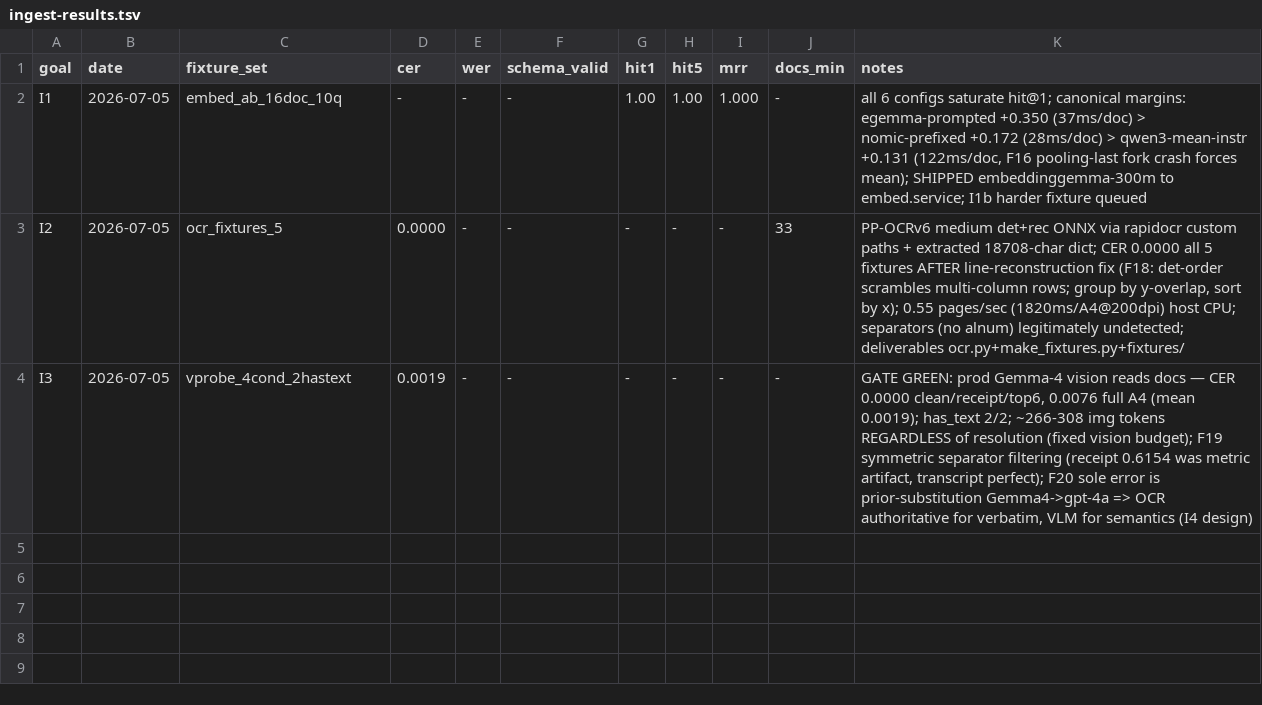
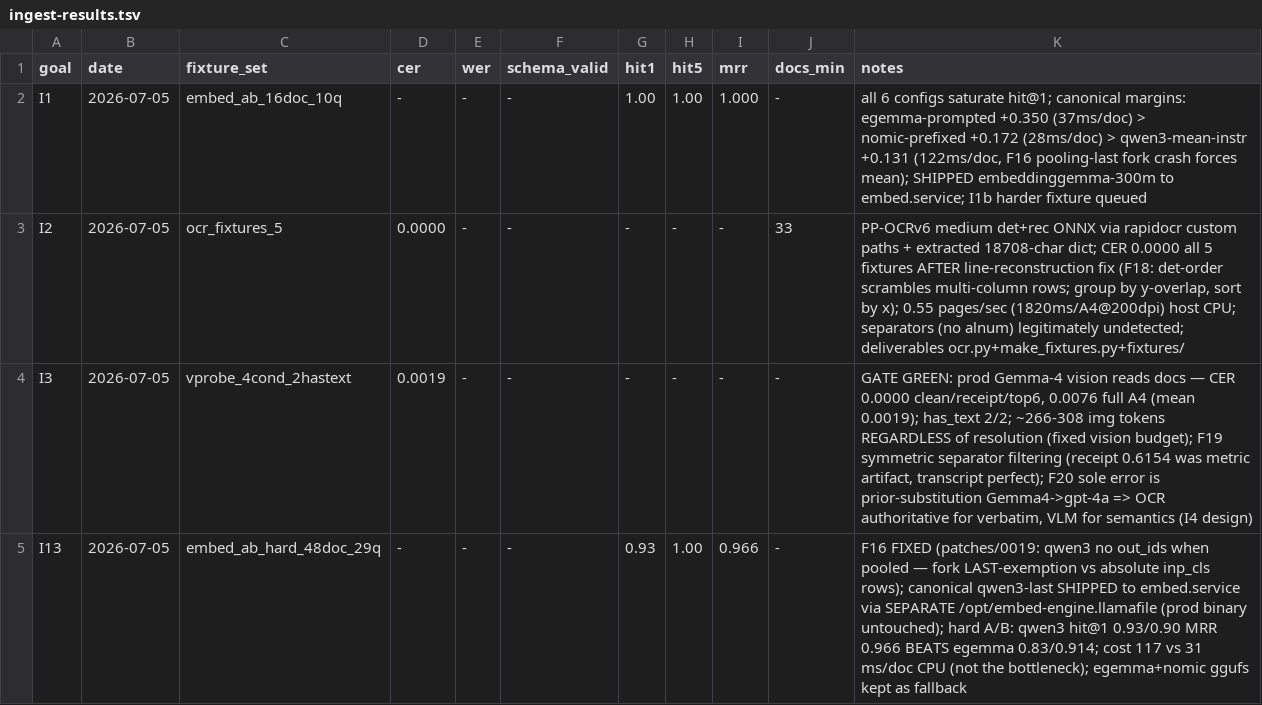
Before and after one commit to SEBK4C/Llamafile-gemma-4-12B-it-qat-q4_0-gguf-Inferance-And-embeddings, a TSV file: bench/ingest-results.tsv, drawn as a sheet; the diff names each change by its address in the sheet, - before the commit and + after, or states it on an @@ line.

```diff
--- a/bench/ingest-results.tsv
+++ b/bench/ingest-results.tsv
+row 5: I13 | 2026-07-05 | embed_ab_hard_48doc_29q | - | - | - | 0.93 | 1.00 | 0.966 | - | F16 FIXED (patches/0019: qwen3 no out_ids when pooled — fork LAST-exemption vs absolute inp_cls rows); canonical qwen3-last SHIPPED to embed.service via SEPARATE /opt/embed-engine.llamafile (prod binary untouched); hard A/B: qwen3 hit@1 0.93/0.90 MRR 0.966 BEATS egemma 0.83/0.914; cost 117 vs 31 ms/doc CPU (not the bottleneck); egemma+nomic ggufs kept as fallback
```
Also changed, not shown: 6 other files.
